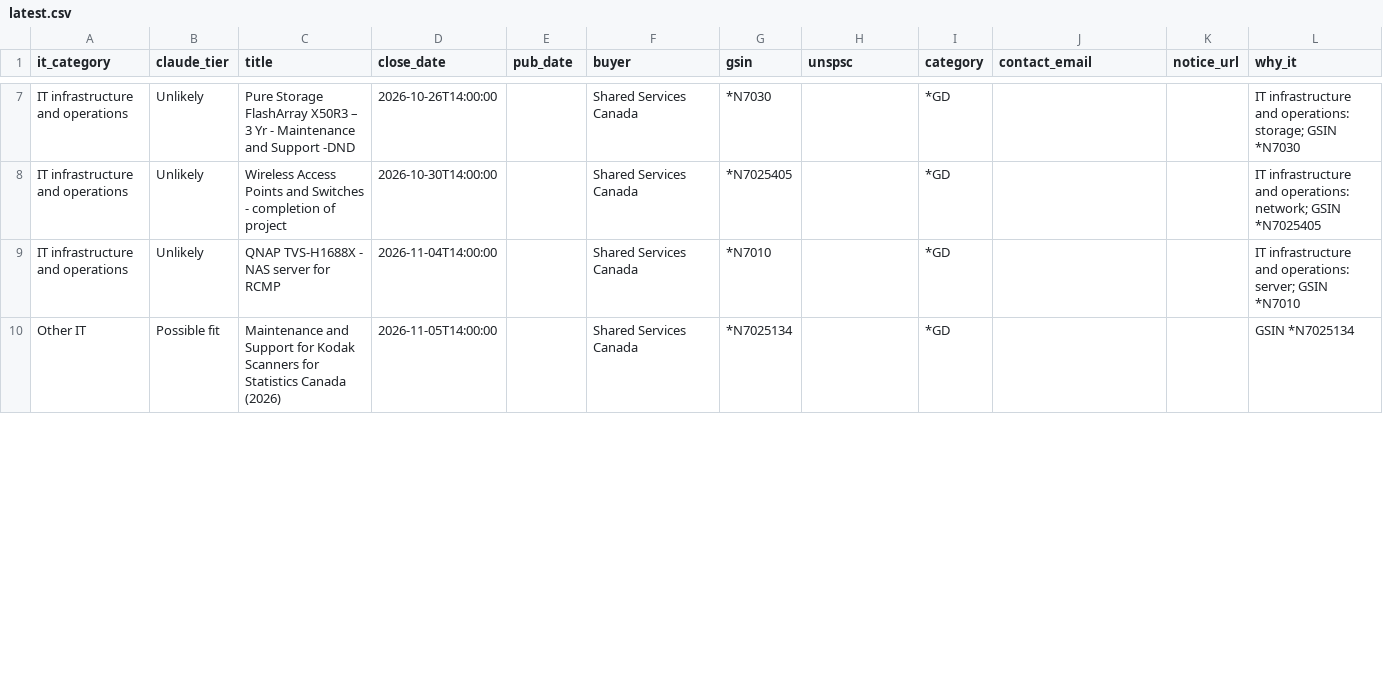
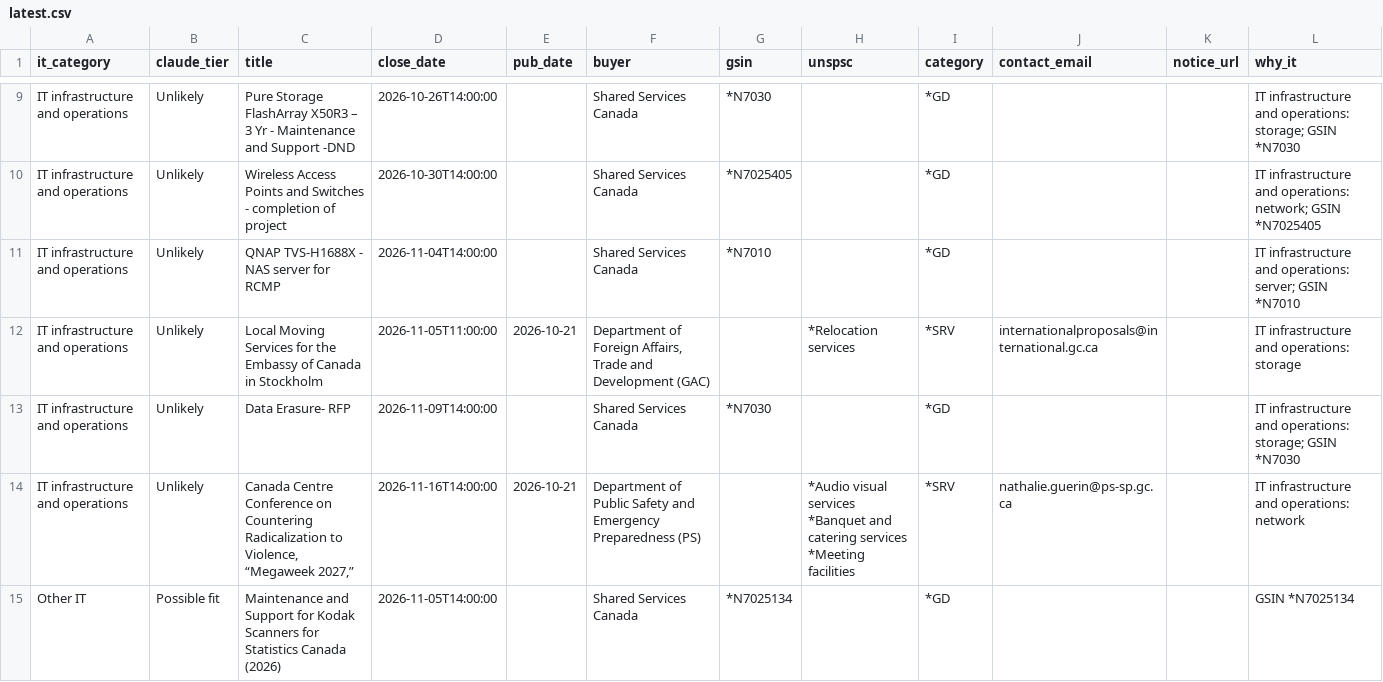
Before and after one commit to dhriajvarma4158/canadabuys-it-monitor, a CSV file: reports/latest.csv, drawn as a sheet; only a part is shown, gaps mark what is left out; ↵ is a line break in a cell; the diff covers the shown part only; the diff names each change by its address in the sheet, - before the commit and + after, or states it on an @@ line.

```diff
--- a/reports/latest.csv
+++ b/reports/latest.csv
+row 12: IT infrastructure and operations | Unlikely | Local Moving Services for the Embassy of Canada in Stockholm | 2026-11-05T11:00:00 | 2026-10-21 | Department of Foreign Affairs, Trade and Development (GAC) |  | *Relocation services | *SRV | internationalproposals@international.gc.ca |  | IT infrastructure and operations: storage
+row 13: IT infrastructure and operations | Unlikely | Data Erasure- RFP | 2026-11-09T14:00:00 |  | Shared Services Canada | *N7030 |  | *GD |  |  | IT infrastructure and operations: storage; GSIN *N7030
+row 14: IT infrastructure and operations | Unlikely | Canada Centre Conference on Countering Radicalization to Violence, “Megaweek 2027,” | 2026-11-16T14:00:00 | 2026-10-21 | Department of Public Safety and Emergency Preparedness (PS) |  | *Audio visual services ↵ *Banquet and catering services ↵ *Meeting facilities | *SRV | nathalie.guerin@ps-sp.gc.ca |  | IT infrastructure and operations: network
```
Also changed, not shown: 4 added rows and 4 removed rows elsewhere in this file, 5 other files.
